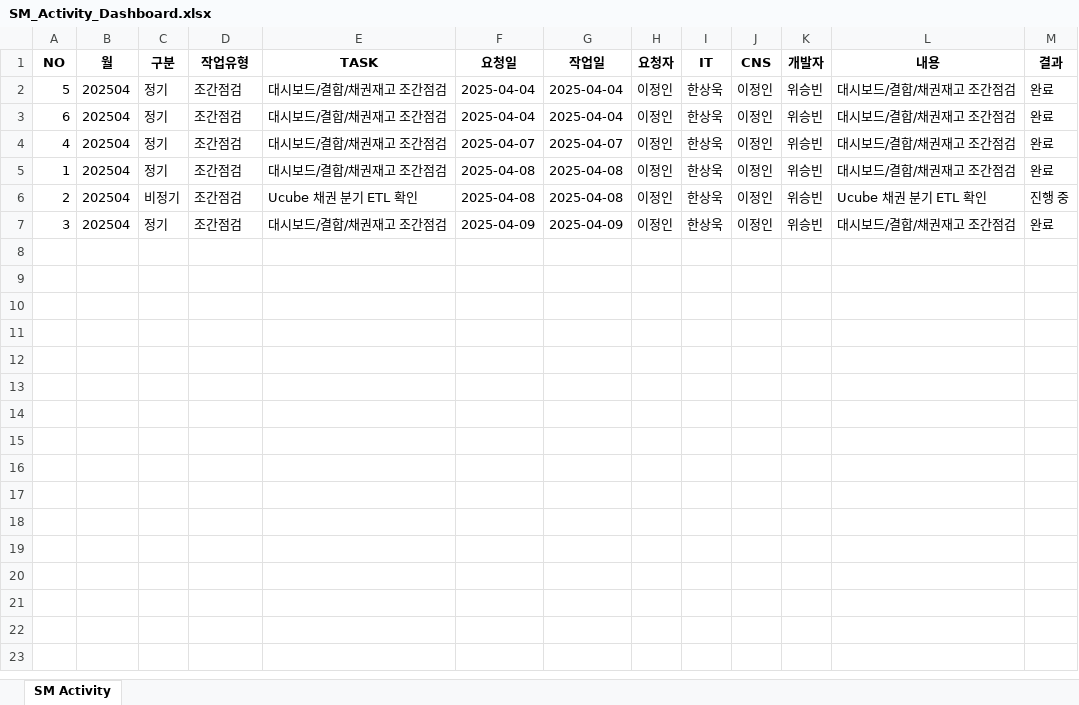
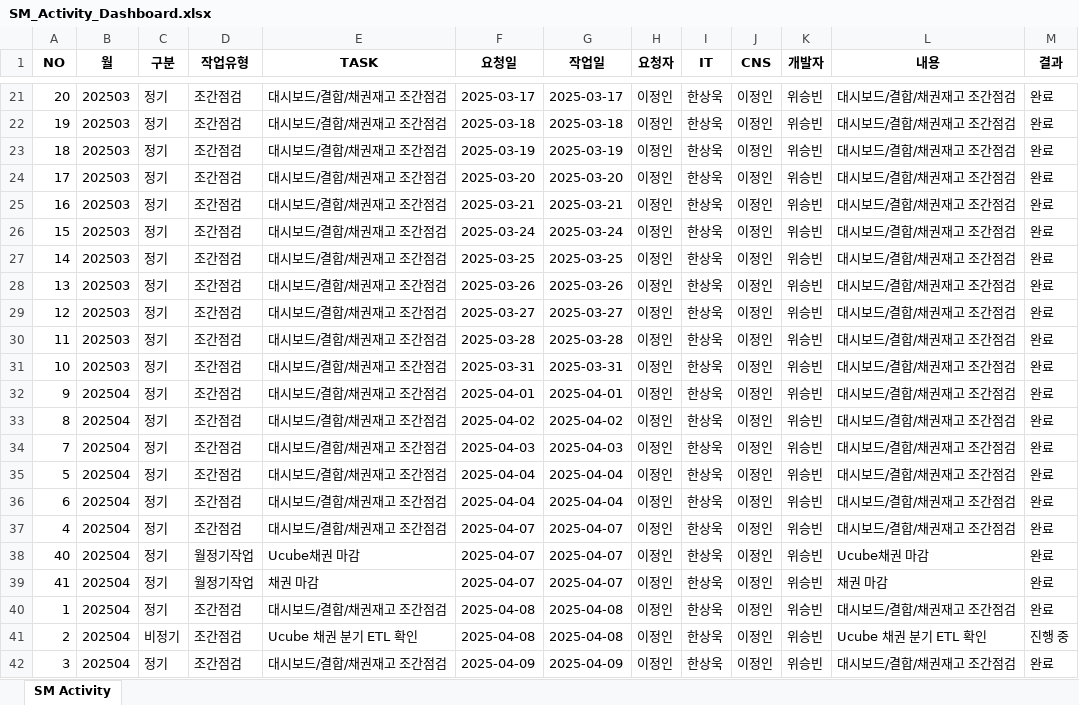
Before and after one commit to wjb127/sm-activity-app, an Excel workbook: data/SM_Activity_Dashboard.xlsx, sheet SM Activity, drawn as a sheet; only a part is shown, gaps mark what is left out; values as stored, in another font and other column widths than the file's, no borders; the diff covers the shown part only; the diff names each change by its address in the sheet, - before the commit and + after, or states it on an @@ line.

```diff
--- a/data/SM_Activity_Dashboard.xlsx (sheet SM Activity)
+++ b/data/SM_Activity_Dashboard.xlsx (sheet SM Activity)
+row 21: 20 | 202503 | 정기 | 조간점검 | 대시보드/결합/채권재고 조간점검 | 2025-03-17 | 2025-03-17 | 이정인 | 한상욱 | 이정인 | 위승빈 | 대시보드/결합/채권재고 조간점검 | 완료
+row 22: 19 | 202503 | 정기 | 조간점검 | 대시보드/결합/채권재고 조간점검 | 2025-03-18 | 2025-03-18 | 이정인 | 한상욱 | 이정인 | 위승빈 | 대시보드/결합/채권재고 조간점검 | 완료
+row 23: 18 | 202503 | 정기 | 조간점검 | 대시보드/결합/채권재고 조간점검 | 2025-03-19 | 2025-03-19 | 이정인 | 한상욱 | 이정인 | 위승빈 | 대시보드/결합/채권재고 조간점검 | 완료
+row 24: 17 | 202503 | 정기 | 조간점검 | 대시보드/결합/채권재고 조간점검 | 2025-03-20 | 2025-03-20 | 이정인 | 한상욱 | 이정인 | 위승빈 | 대시보드/결합/채권재고 조간점검 | 완료
+row 25: 16 | 202503 | 정기 | 조간점검 | 대시보드/결합/채권재고 조간점검 | 2025-03-21 | 2025-03-21 | 이정인 | 한상욱 | 이정인 | 위승빈 | 대시보드/결합/채권재고 조간점검 | 완료
+row 26: 15 | 202503 | 정기 | 조간점검 | 대시보드/결합/채권재고 조간점검 | 2025-03-24 | 2025-03-24 | 이정인 | 한상욱 | 이정인 | 위승빈 | 대시보드/결합/채권재고 조간점검 | 완료
+row 27: 14 | 202503 | 정기 | 조간점검 | 대시보드/결합/채권재고 조간점검 | 2025-03-25 | 2025-03-25 | 이정인 | 한상욱 | 이정인 | 위승빈 | 대시보드/결합/채권재고 조간점검 | 완료
+row 28: 13 | 202503 | 정기 | 조간점검 | 대시보드/결합/채권재고 조간점검 | 2025-03-26 | 2025-03-26 | 이정인 | 한상욱 | 이정인 | 위승빈 | 대시보드/결합/채권재고 조간점검 | 완료
+row 29: 12 | 202503 | 정기 | 조간점검 | 대시보드/결합/채권재고 조간점검 | 2025-03-27 | 2025-03-27 | 이정인 | 한상욱 | 이정인 | 위승빈 | 대시보드/결합/채권재고 조간점검 | 완료
+row 30: 11 | 202503 | 정기 | 조간점검 | 대시보드/결합/채권재고 조간점검 | 2025-03-28 | 2025-03-28 | 이정인 | 한상욱 | 이정인 | 위승빈 | 대시보드/결합/채권재고 조간점검 | 완료
+row 31: 10 | 202503 | 정기 | 조간점검 | 대시보드/결합/채권재고 조간점검 | 2025-03-31 | 2025-03-31 | 이정인 | 한상욱 | 이정인 | 위승빈 | 대시보드/결합/채권재고 조간점검 | 완료
+row 32: 9 | 202504 | 정기 | 조간점검 | 대시보드/결합/채권재고 조간점검 | 2025-04-01 | 2025-04-01 | 이정인 | 한상욱 | 이정인 | 위승빈 | 대시보드/결합/채권재고 조간점검 | 완료
+row 33: 8 | 202504 | 정기 | 조간점검 | 대시보드/결합/채권재고 조간점검 | 2025-04-02 | 2025-04-02 | 이정인 | 한상욱 | 이정인 | 위승빈 | 대시보드/결합/채권재고 조간점검 | 완료
+row 34: 7 | 202504 | 정기 | 조간점검 | 대시보드/결합/채권재고 조간점검 | 2025-04-03 | 2025-04-03 | 이정인 | 한상욱 | 이정인 | 위승빈 | 대시보드/결합/채권재고 조간점검 | 완료
+row 38: 40 | 202504 | 정기 | 월정기작업 | Ucube채권 마감 | 2025-04-07 | 2025-04-07 | 이정인 | 한상욱 | 이정인 | 위승빈 | Ucube채권 마감 | 완료
+row 39: 41 | 202504 | 정기 | 월정기작업 | 채권 마감 | 2025-04-07 | 2025-04-07 | 이정인 | 한상욱 | 이정인 | 위승빈 | 채권 마감 | 완료
```
Also changed, not shown: 19 added rows elsewhere in this sheet, 1 other file.
